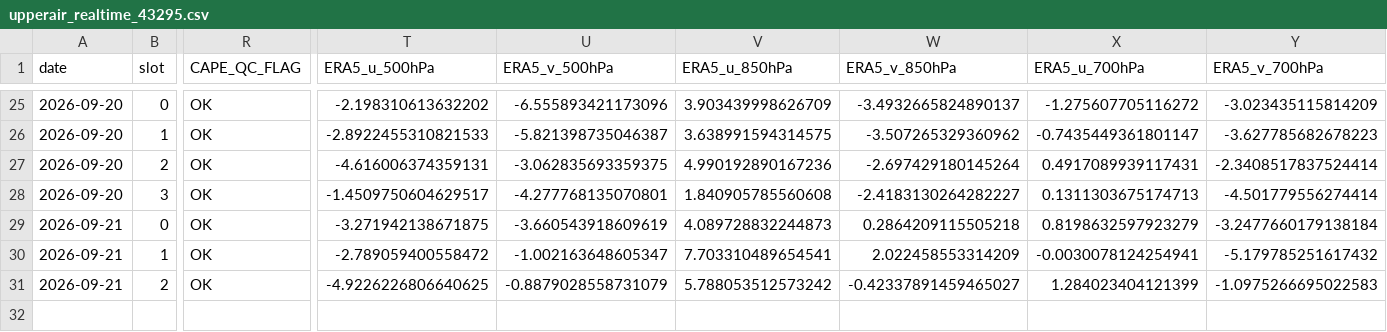
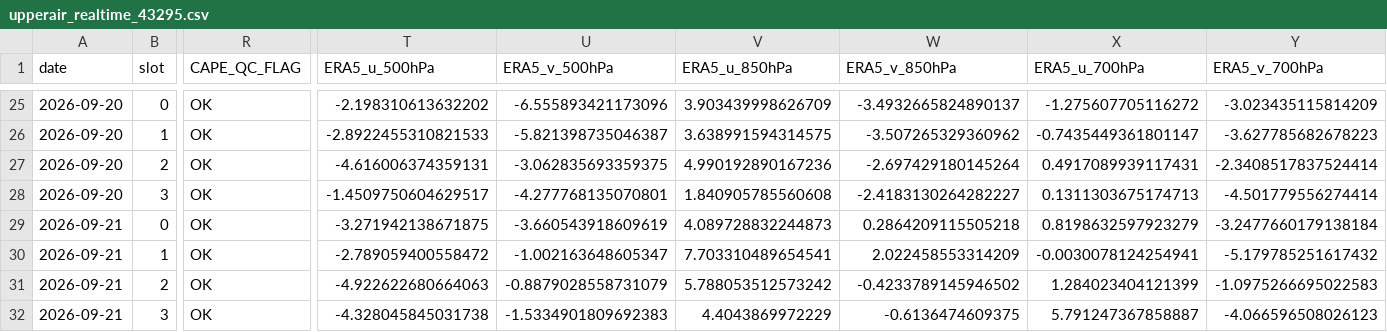
Before and after one commit to Aprameya05/CSIR-Thunderstorm-Bengaluru, a CSV file: data/upperair_realtime_43295.csv, drawn as a sheet; only a part is shown, gaps mark what is left out; rows hold the shown columns only; the diff names each change by its address in the sheet, - before the commit and + after, or states it on an @@ line.

```diff
--- a/data/upperair_realtime_43295.csv
+++ b/data/upperair_realtime_43295.csv
-T31 (ERA5_u_500hPa): -4.9226226806640625
+T31 (ERA5_u_500hPa): -4.922622680664063
-W31 (ERA5_v_850hPa): -0.42337891459465027
+W31 (ERA5_v_850hPa): -0.4233789145946502
+row 32: 2026-09-21 | 3 | OK | -4.328045845031738 | -1.5334901809692383 | 4.4043869972229 | -0.6136474609375 | 5.791247367858887 | -4.066596508026123
```
Also changed, not shown: data/forecast_log.csv, data/gfs_realtime_43295.csv, 8 other files.
